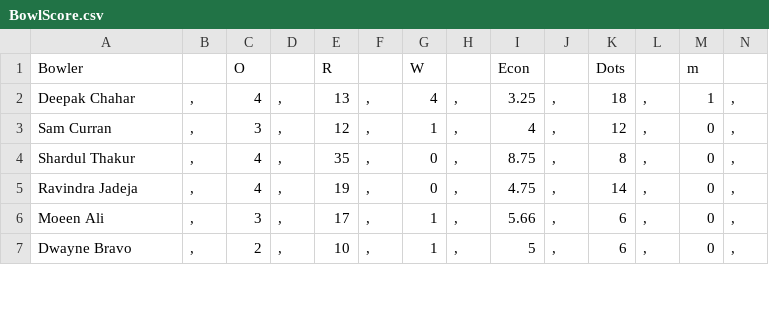
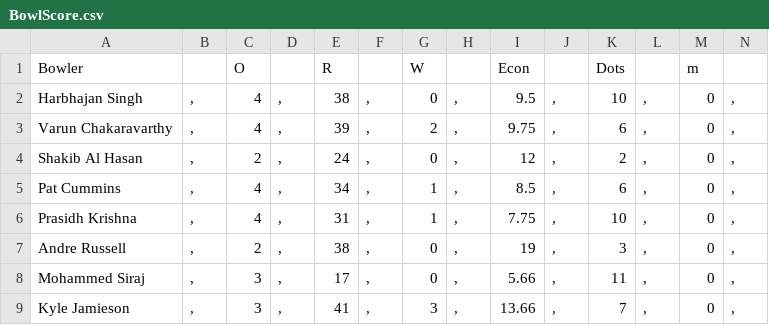
Before and after one commit to JiyaRashi/IPLFranchise2021, a CSV file: Data/MatchPoints/10/BowlScore.csv, drawn as a sheet; only a part is shown; addresses are those after the commit; rows hold the shown columns only; the diff covers the shown part only; the diff names each change by its address in the sheet, - before the commit and + after, or states it on an @@ line.

```diff
--- a/Data/MatchPoints/10/BowlScore.csv
+++ b/Data/MatchPoints/10/BowlScore.csv
+row 2: Harbhajan Singh | , | 4 | , | 38 | , | 0 | , | 9.5 | , | 10 | , | 0 | ,
-A3: Deepak Chahar
+A3: Varun Chakaravarthy
-E3: 13
+E3: 39
-G3: 4
+G3: 2
-I3: 3.25
+I3: 9.75
-K3: 18
+K3: 6
-M3: 1
+M3: 0
+row 4: Shakib Al Hasan | , | 2 | , | 24 | , | 0 | , | 12 | , | 2 | , | 0 | ,
-A5: Sam Curran
+A5: Pat Cummins
-C5: 3
+C5: 4
-E5: 12
+E5: 34
-I5: 4
+I5: 8.5
-K5: 12
+K5: 6
-A6: Shardul Thakur
+A6: Prasidh Krishna
-E6: 35
+E6: 31
-G6: 0
+G6: 1
-I6: 8.75
+I6: 7.75
-K6: 8
+K6: 10
-A7: Ravindra Jadeja
+A7: Andre Russell
-C7: 4
+C7: 2
-E7: 19
+E7: 38
-I7: 4.75
+I7: 19
-K7: 14
+K7: 3
-A8: Moeen Ali
+A8: Mohammed Siraj
-G8: 1
+G8: 0
-K8: 6
+K8: 11
-A9: Dwayne Bravo
+A9: Kyle Jamieson
-C9: 2
+C9: 3
-E9: 10
+E9: 41
-G9: 1
+G9: 3
-I9: 5
+I9: 13.66
-K9: 6
+K9: 7
```
Also changed, not shown: 1 removed row and 20 edited cells elsewhere in this file, Data/FPLTeamList.csv, Data/MatchPoints/10/BatScore.csv, 4 other files.
